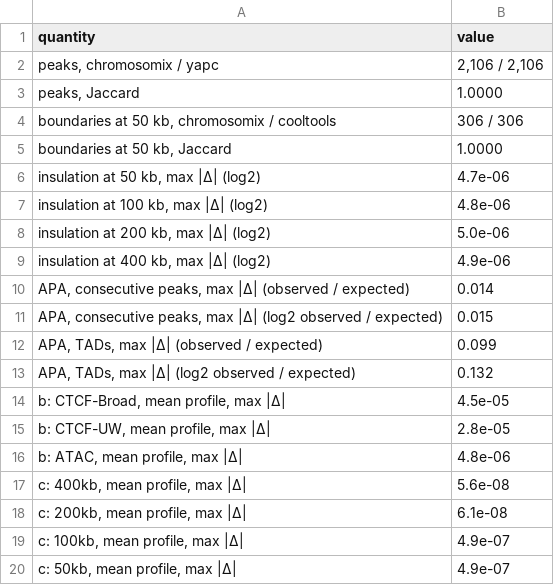
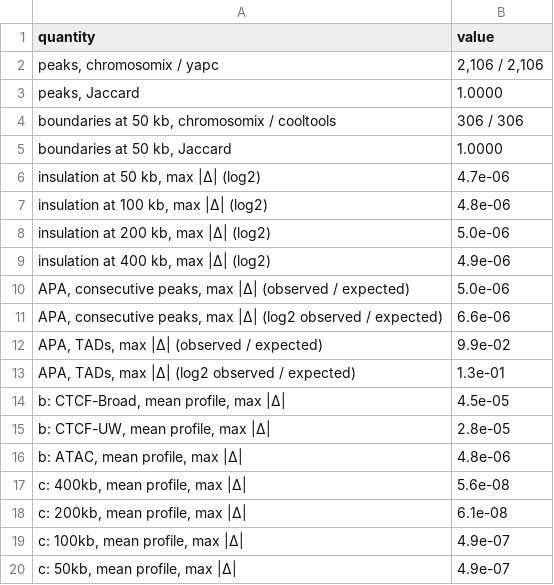
Before and after one commit to js2264/chromosomix, a TSV file: manuscript/figure2/reference/agreement.tsv, drawn as a sheet.

```diff
--- a/manuscript/figure2/reference/agreement.tsv
+++ b/manuscript/figure2/reference/agreement.tsv
@@ -9,6 +9,6 @@ insulation at 200 kb, max |Δ| (log2)	5.0e-06
 insulation at 400 kb, max |Δ| (log2)	4.9e-06
-APA, consecutive peaks, max |Δ| (observed / expected)	0.014
-APA, consecutive peaks, max |Δ| (log2 observed / expected)	0.015
-APA, TADs, max |Δ| (observed / expected)	0.099
-APA, TADs, max |Δ| (log2 observed / expected)	0.132
+APA, consecutive peaks, max |Δ| (observed / expected)	5.0e-06
+APA, consecutive peaks, max |Δ| (log2 observed / expected)	6.6e-06
+APA, TADs, max |Δ| (observed / expected)	9.9e-02
+APA, TADs, max |Δ| (log2 observed / expected)	1.3e-01
 b: CTCF-Broad, mean profile, max |Δ|	4.5e-05
```
Also changed, not shown: 8 other files.
